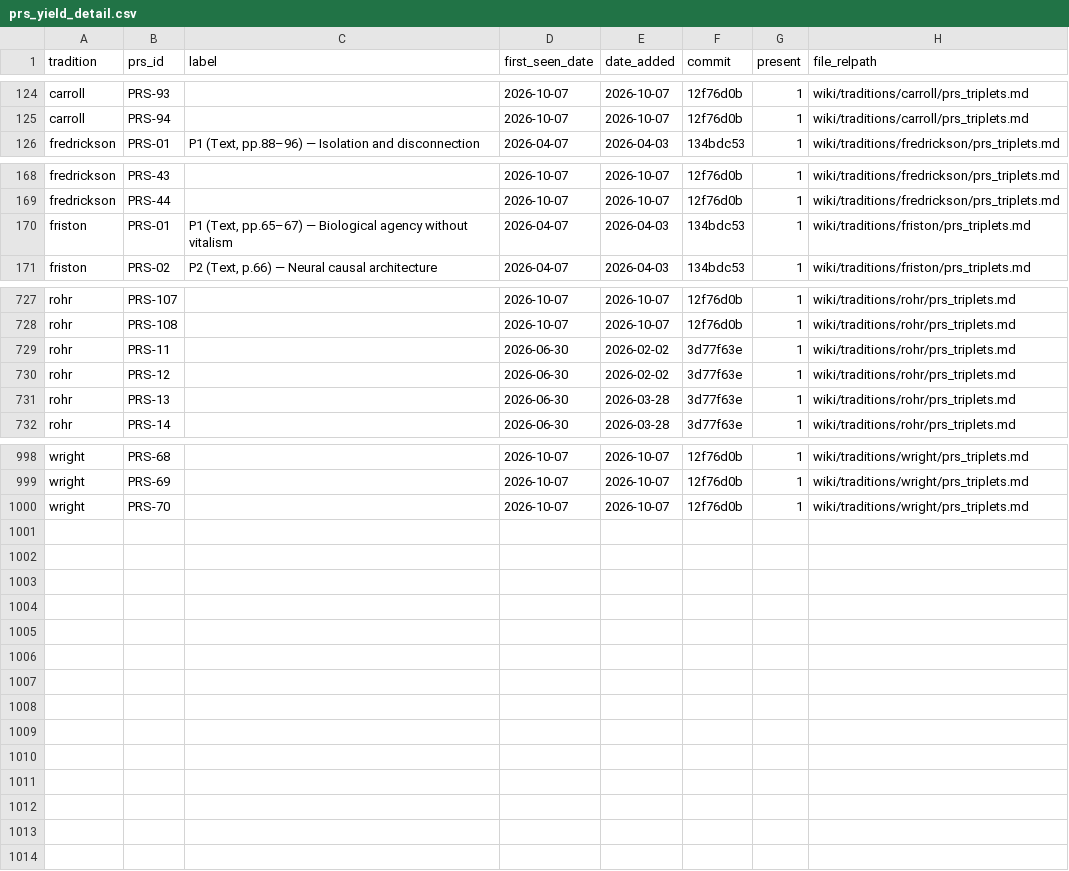
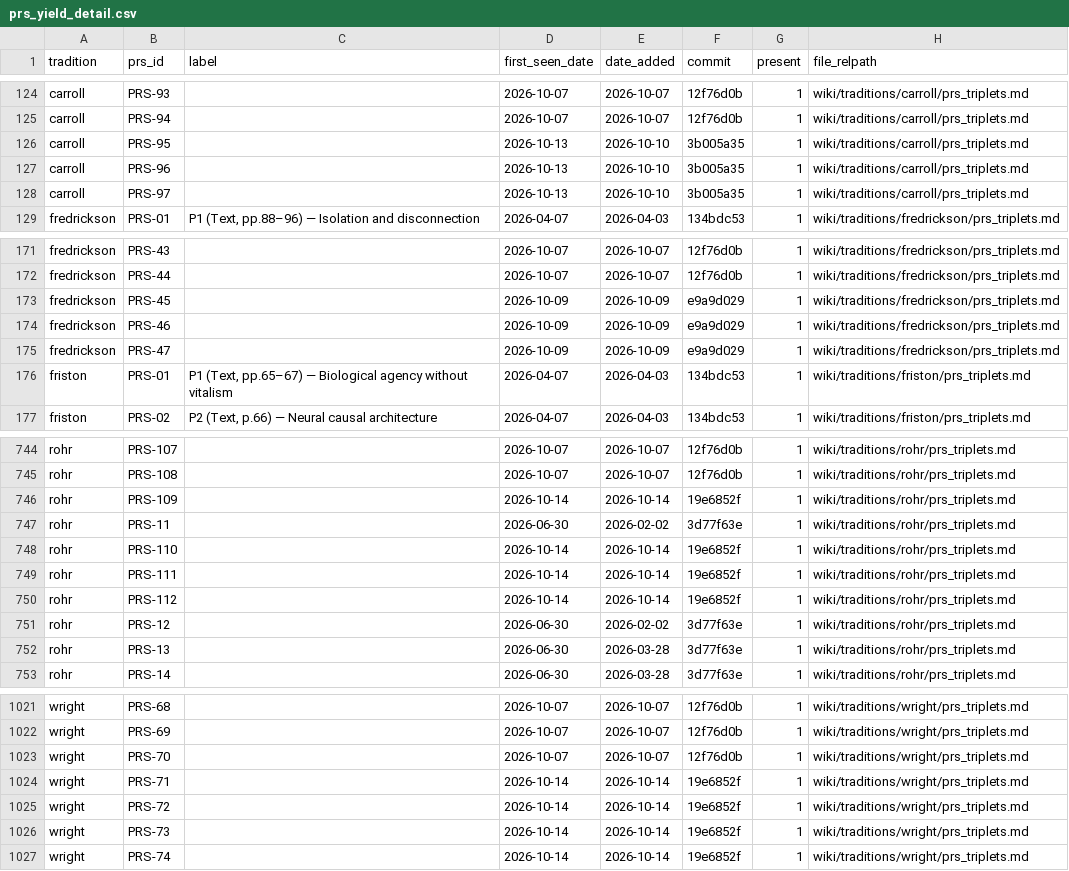
Before and after one commit to tloughran/C2A2-wiki, a CSV file: wiki/architecture/metrics/prs_yield_detail.csv, drawn as a sheet; only a part is shown, gaps mark what is left out; the diff covers the shown part only.

Commit message:
C2A2 daily run — 2026-10-15 (committed on the Mac; sandbox cannot write .git)

```diff
--- a/wiki/architecture/metrics/prs_yield_detail.csv
+++ b/wiki/architecture/metrics/prs_yield_detail.csv
@@ -125,2 +125,5 @@ carroll,PRS-93,,2026-10-07,2026-10-07,12f76d0b,1,wiki/traditions/carroll/prs_tri
 carroll,PRS-94,,2026-10-07,2026-10-07,12f76d0b,1,wiki/traditions/carroll/prs_triplets.md
+carroll,PRS-95,,2026-10-13,2026-10-10,3b005a35,1,wiki/traditions/carroll/prs_triplets.md
+carroll,PRS-96,,2026-10-13,2026-10-10,3b005a35,1,wiki/traditions/carroll/prs_triplets.md
+carroll,PRS-97,,2026-10-13,2026-10-10,3b005a35,1,wiki/traditions/carroll/prs_triplets.md
 fredrickson,PRS-01,"P1 (Text, pp.88–96) — Isolation and disconnection",2026-04-07,2026-04-03,134bdc53,1,wiki/traditions/fredrickson/prs_triplets.md
@@ -169,2 +172,5 @@ fredrickson,PRS-43,,2026-10-07,2026-10-07,12f76d0b,1,wiki/traditions/fredrickson
 fredrickson,PRS-44,,2026-10-07,2026-10-07,12f76d0b,1,wiki/traditions/fredrickson/prs_triplets.md
+fredrickson,PRS-45,,2026-10-09,2026-10-09,e9a9d029,1,wiki/traditions/fredrickson/prs_triplets.md
+fredrickson,PRS-46,,2026-10-09,2026-10-09,e9a9d029,1,wiki/traditions/fredrickson/prs_triplets.md
+fredrickson,PRS-47,,2026-10-09,2026-10-09,e9a9d029,1,wiki/traditions/fredrickson/prs_triplets.md
 friston,PRS-01,"P1 (Text, pp.65–67) — Biological agency without vitalism",2026-04-07,2026-04-03,134bdc53,1,wiki/traditions/friston/prs_triplets.md
@@ -728,3 +745,7 @@ rohr,PRS-107,,2026-10-07,2026-10-07,12f76d0b,1,wiki/traditions/rohr/prs_triplets
 rohr,PRS-108,,2026-10-07,2026-10-07,12f76d0b,1,wiki/traditions/rohr/prs_triplets.md
+rohr,PRS-109,,2026-10-14,2026-10-14,19e6852f,1,wiki/traditions/rohr/prs_triplets.md
 rohr,PRS-11,,2026-06-30,2026-02-02,3d77f63e,1,wiki/traditions/rohr/prs_triplets.md
+rohr,PRS-110,,2026-10-14,2026-10-14,19e6852f,1,wiki/traditions/rohr/prs_triplets.md
+rohr,PRS-111,,2026-10-14,2026-10-14,19e6852f,1,wiki/traditions/rohr/prs_triplets.md
+rohr,PRS-112,,2026-10-14,2026-10-14,19e6852f,1,wiki/traditions/rohr/prs_triplets.md
 rohr,PRS-12,,2026-06-30,2026-02-02,3d77f63e,1,wiki/traditions/rohr/prs_triplets.md
@@ -1000 +1023,5 @@ wright,PRS-69,,2026-10-07,2026-10-07,12f76d0b,1,wiki/traditions/wright/prs_tripl
 wright,PRS-70,,2026-10-07,2026-10-07,12f76d0b,1,wiki/traditions/wright/prs_triplets.md
+wright,PRS-71,,2026-10-14,2026-10-14,19e6852f,1,wiki/traditions/wright/prs_triplets.md
+wright,PRS-72,,2026-10-14,2026-10-14,19e6852f,1,wiki/traditions/wright/prs_triplets.md
+wright,PRS-73,,2026-10-14,2026-10-14,19e6852f,1,wiki/traditions/wright/prs_triplets.md
+wright,PRS-74,,2026-10-14,2026-10-14,19e6852f,1,wiki/traditions/wright/prs_triplets.md
```
Also changed, not shown: 13 added rows elsewhere in this file, wiki/architecture/metrics/prs_yield_log.csv, 33 other files.
